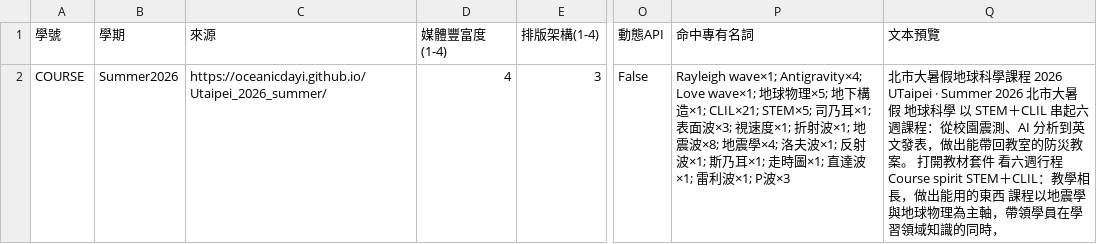
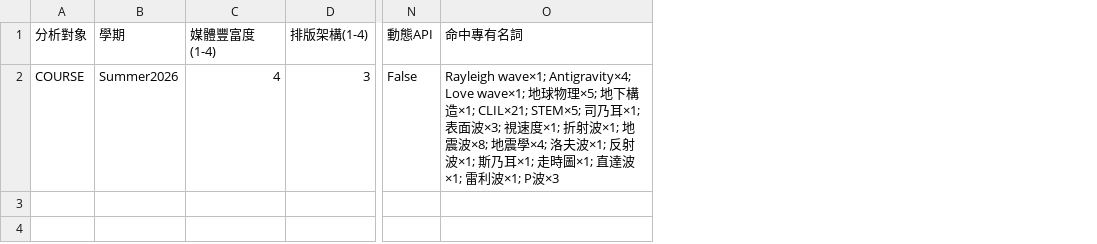
Before and after one commit to oceanicdayi/Evaluate_web, a CSV file: results_utaipei_2026_summer.csv, drawn as a sheet; only a part is shown, gaps mark what is left out; the diff names each change by its address in the sheet, - before the commit and + after, or states it on an @@ line.

```diff
--- a/results_utaipei_2026_summer.csv
+++ b/results_utaipei_2026_summer.csv
-column C (來源), row 2: https://oceanicdayi.github.io/Utaipei_2026_summer/
-column Q (文本預覽), row 2: 北市大暑假地球科學課程 2026 UTaipei · Summer 2026 北市大暑假 地球科學 以 STEM＋CLIL 串起六週課程：從校園震測、AI 分析到英文發表，做出能帶回教室的防災教案。 打開教材套件 看六週行程 Course spirit STEM＋CLIL：教學相長，做出能用的東西 課程以地震學與地球物理為主軸，帶領學員在學習領域知識的同時，
-A1: 學號
+A1: 分析對象
```
Also changed, not shown: longitudinal_comparison_2025_2026.csv, longitudinal_comparison_2025_2026_high_confidence.csv, 30 other files.
